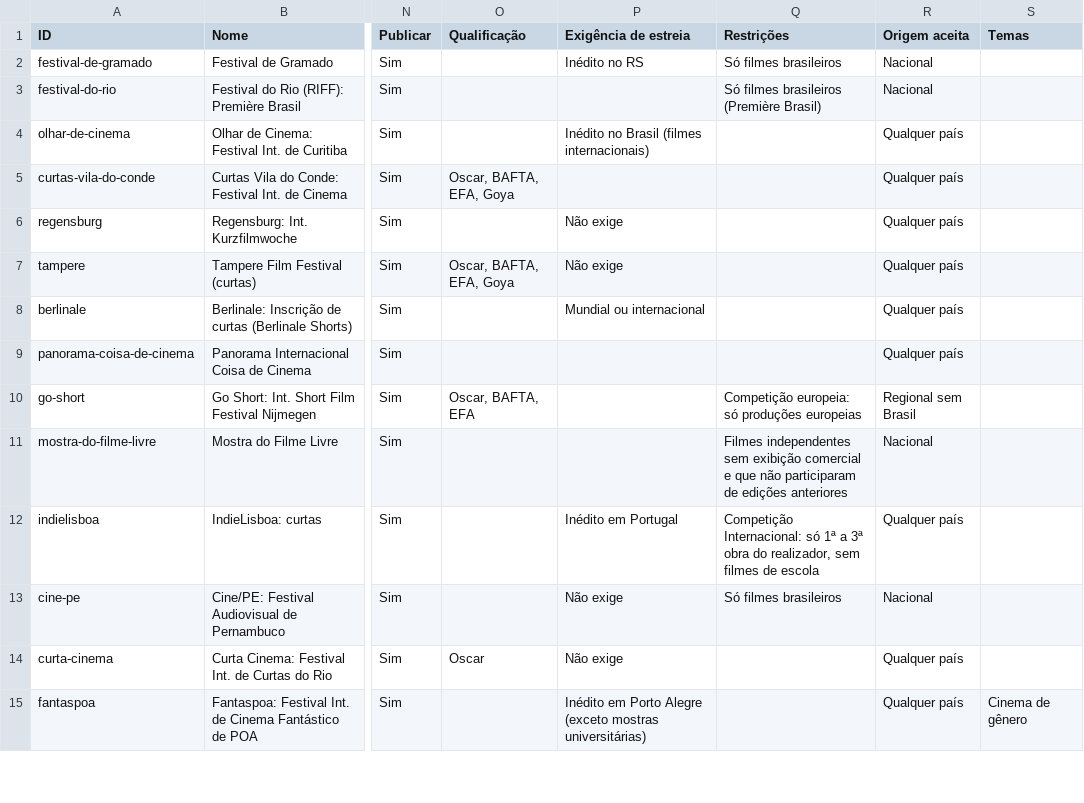
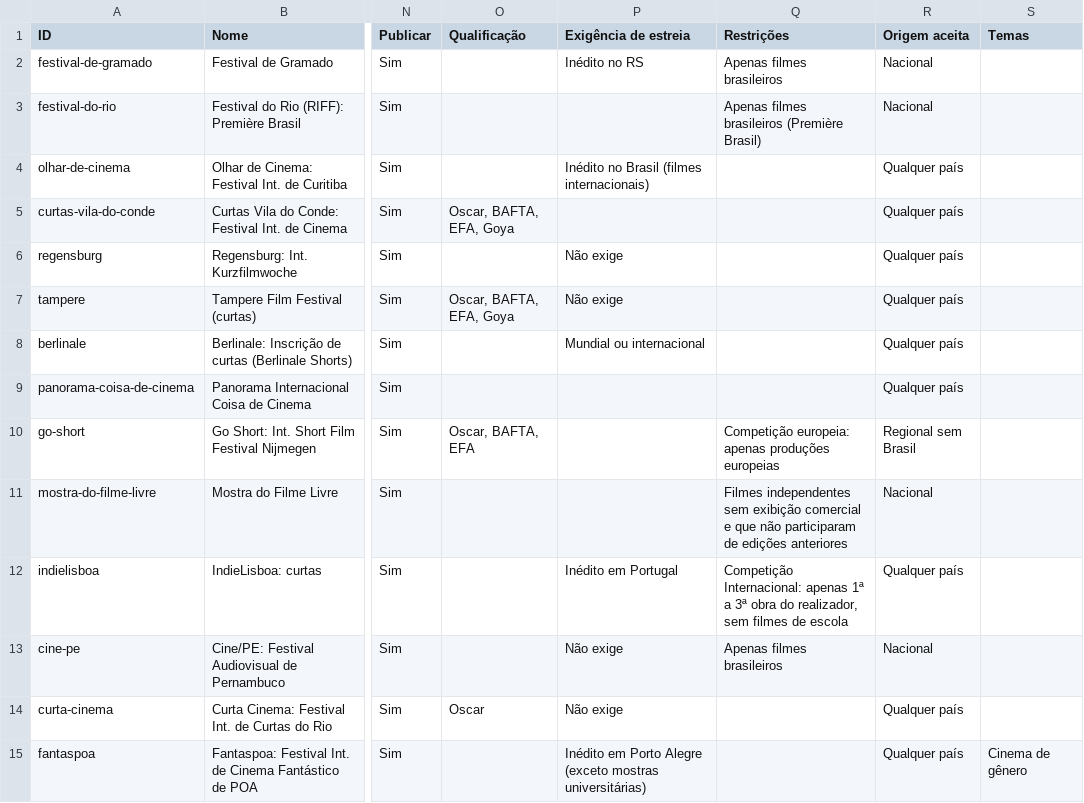
Before and after one commit to aeathayde-coder/radar-de-curtas, a CSV file: site/dados/festivais.csv, drawn as a sheet; only a part is shown, gaps mark what is left out; the diff covers the shown part only; the diff names each change by its address in the sheet, - before the commit and + after, or states it on an @@ line.

```diff
--- a/site/dados/festivais.csv
+++ b/site/dados/festivais.csv
-Q2 (Restrições): Só filmes brasileiros
+Q2 (Restrições): Apenas filmes brasileiros
-Q3 (Restrições): Só filmes brasileiros (Première Brasil)
+Q3 (Restrições): Apenas filmes brasileiros (Première Brasil)
-Q10 (Restrições): Competição europeia: só produções europeias
+Q10 (Restrições): Competição europeia: apenas produções europeias
-Q12 (Restrições): Competição Internacional: só 1ª a…
+Q12 (Restrições): Competição Internacional: apenas 1ª a…
-Q13 (Restrições): Só filmes brasileiros
+Q13 (Restrições): Apenas filmes brasileiros
```
Also changed, not shown: 28 edited cells elsewhere in this file, 2 other files.
